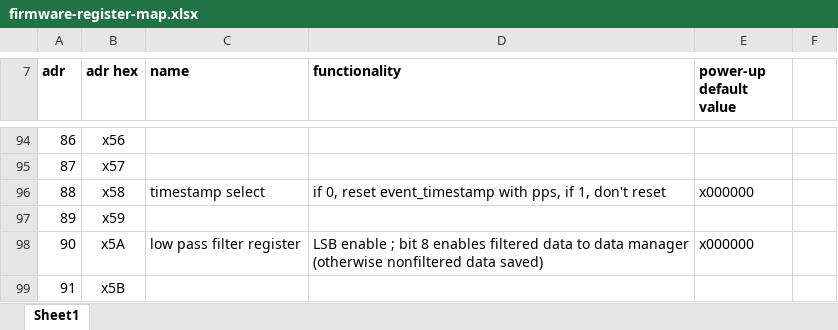
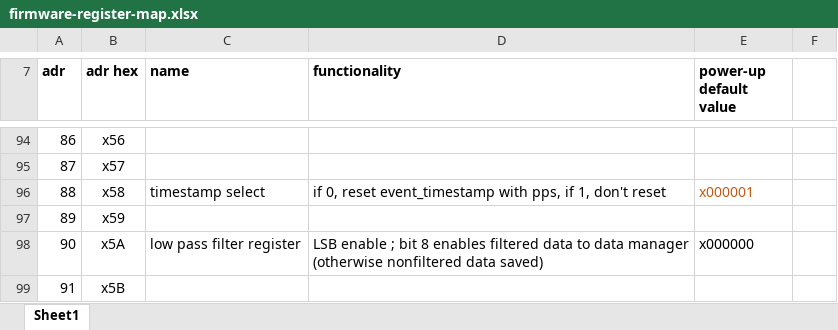
Before and after one commit to ejobe/firmware_phased_protoBEACON, an Excel workbook: doc/firmware-register-map.xlsx, sheet Sheet1, drawn as a sheet; only a part is shown, gaps mark what is left out; values as stored, in another font and other column widths than the file's, no borders; the diff names each change by its address in the sheet, - before the commit and + after, or states it on an @@ line.

```diff
--- a/doc/firmware-register-map.xlsx (sheet Sheet1)
+++ b/doc/firmware-register-map.xlsx (sheet Sheet1)
-E96 (power-up default value): x000000
+E96 (power-up default value): x000001
-E96 text colour: black
+E96 text colour: #C55A11
```
Also changed, not shown: 2 other files.
